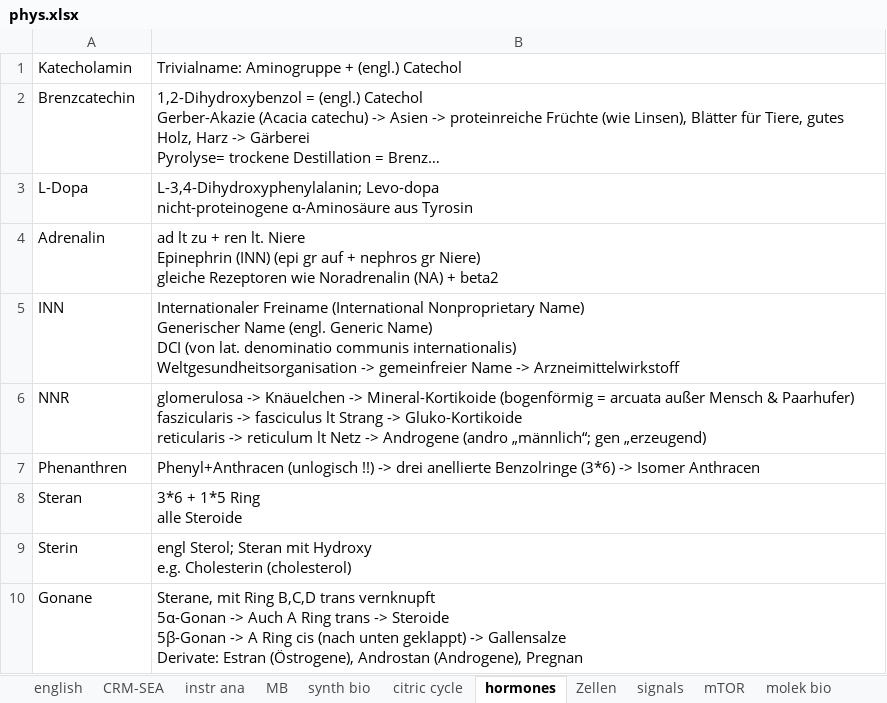
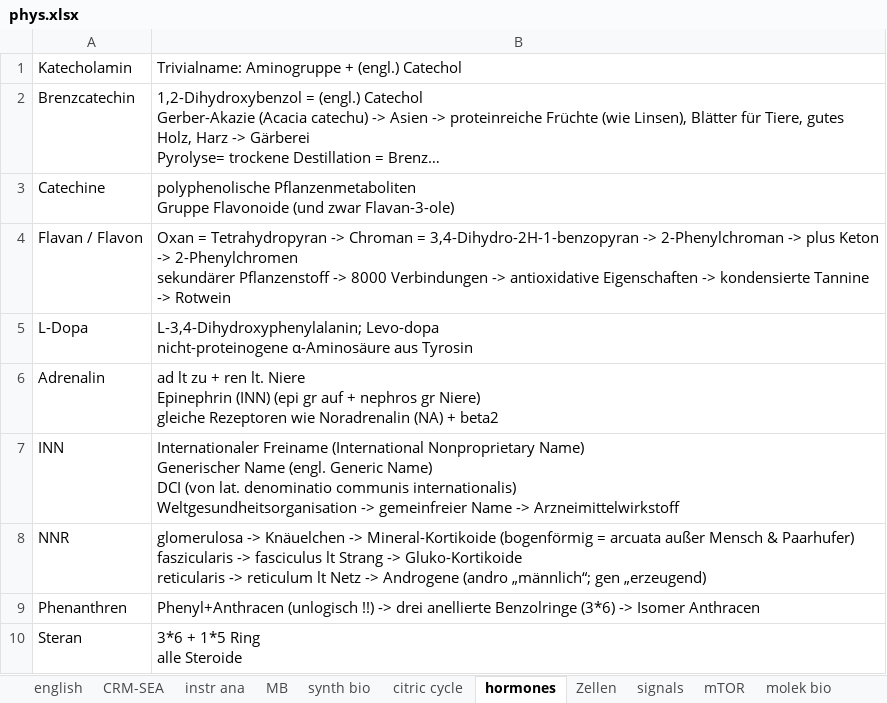
Before and after one commit to ricobua/Welcome, an Excel workbook: reading/phys/phys.xlsx, sheet hormones, drawn as a sheet; only a part is shown; the shorter side is filled out with more unchanged rows; long unchanged cells end in …; values as stored, in another font and other column widths than the file's, no borders; ↵ is a line break in a cell; the diff names each change by its address in the sheet, - before the commit and + after, or states it on an @@ line.

```diff
--- a/reading/phys/phys.xlsx (sheet hormones)
+++ b/reading/phys/phys.xlsx (sheet hormones)
+row 3: Catechine | polyphenolische Pflanzenmetaboliten ↵ Gruppe Flavonoide (und zwar Flavan-3-ole)
+row 4: Flavan / Flavon | Oxan = Tetrahydropyran -> Chroman = 3,4-Dihydro-2H-1-benzopyran -> 2-Phenylchroman -> plus Keton -> 2-Phenylchromen ↵ sekundärer Pflanzenstoff -> 8000 Verbindungen -> antioxidative Eigenschaften -> kondensierte Tannine -> Rotwein
```
Also changed, not shown: sheet Zellen, sheet instr ana, sheet citric cycle, sheet english, sheet synth bio, sheet MB, 1 more sheet, other sheet tabs, 6 other files.
